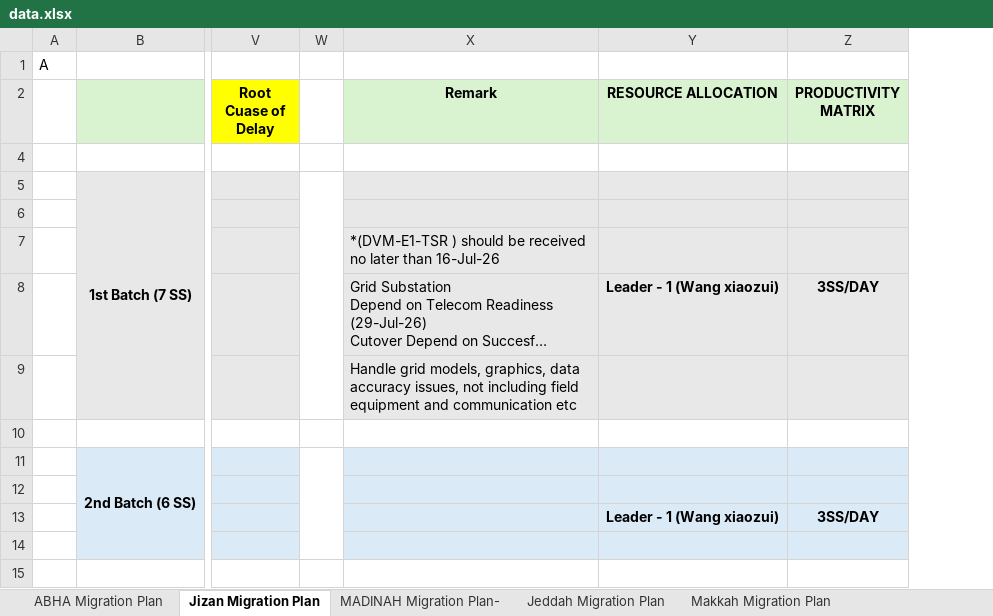
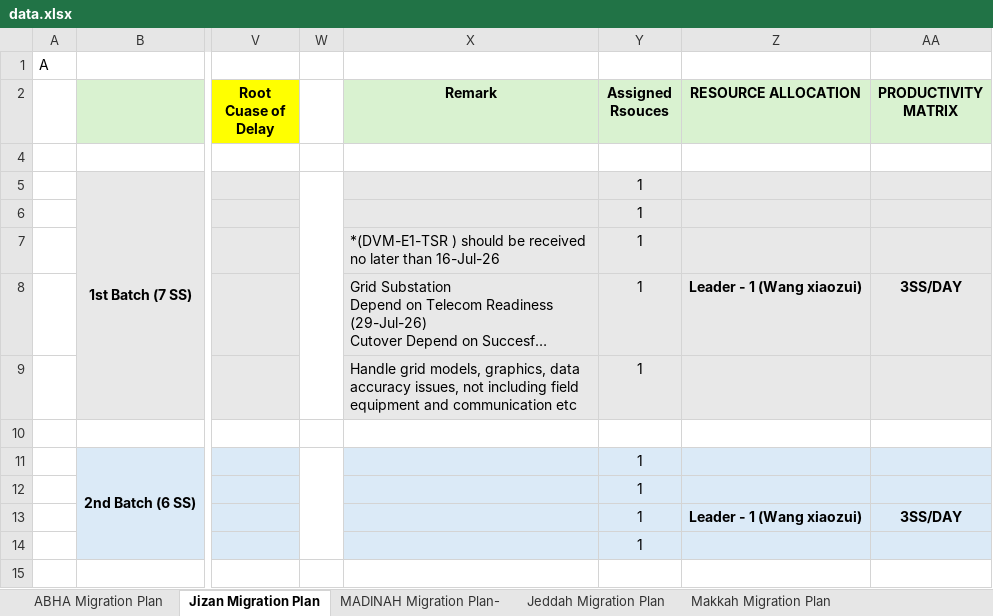
Before and after one commit to project-planning-dashboard/SDCC-Migration-Plan-Report, an Excel workbook: data.xlsx, sheet Jizan Migration Plan, drawn as a sheet; only a part is shown, gaps mark what is left out; long unchanged cells end in …; values as stored, in another font and other column widths than the file's, no borders; charts and pictures and conditional formats not drawn; the diff names each change by its address in the sheet, - before the commit and + after, or states it on an @@ line.

```diff
--- a/data.xlsx (sheet Jizan Migration Plan)
+++ b/data.xlsx (sheet Jizan Migration Plan)
+column Y (Assigned Rsouces), rows 5-14: 1 | 1 | 1 | 1 | 1 |  | 1 | 1 | 1 | 1
```
Also changed, not shown: sheet Jeddah Migration Plan, sheet ABHA Migration Plan, sheet Makkah Migration Plan, sheet MADINAH Migration Plan-, formulas that keep their value.
